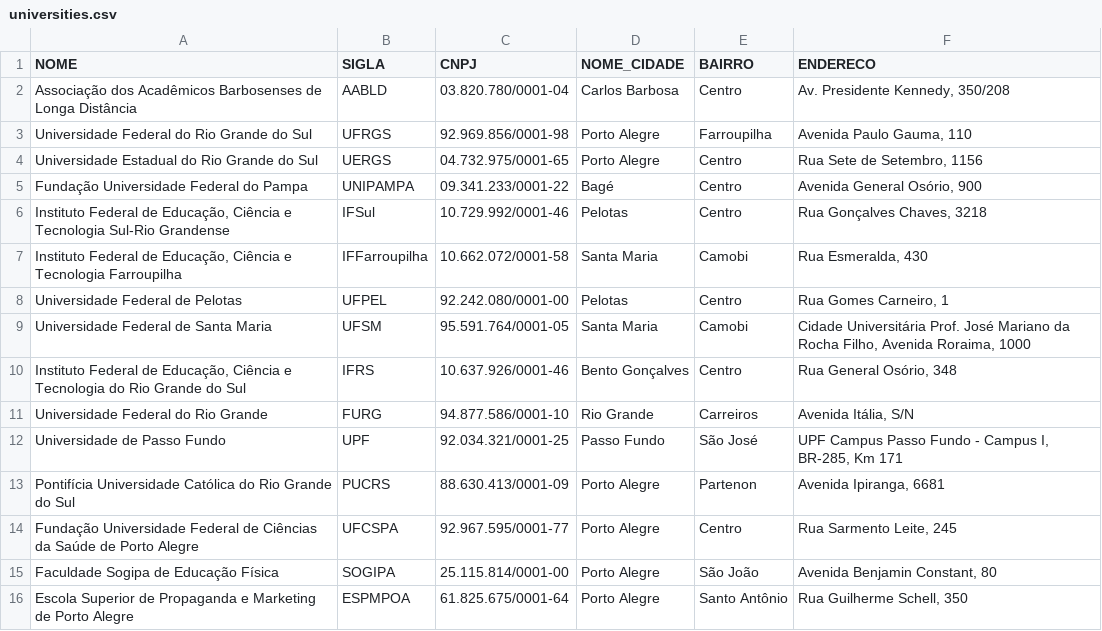
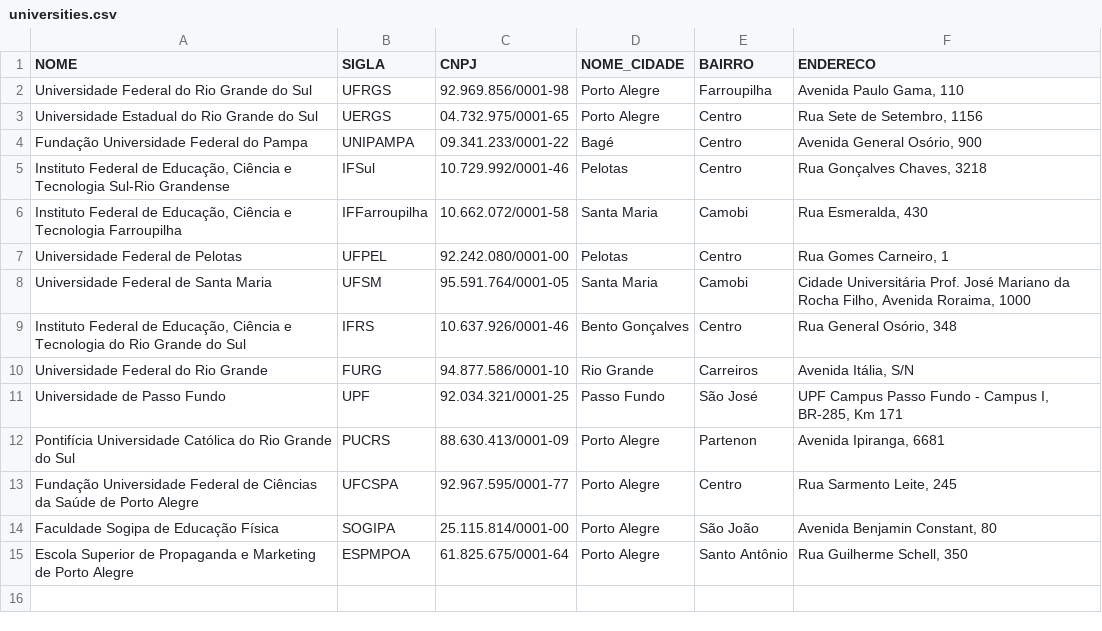
Before and after one commit to rafaeelaudibert/AABLD, a CSV file: db/universities.csv, drawn as a sheet.

Commit message:
:recycle: Remove AABLD from the university list

```diff
--- a/db/universities.csv
+++ b/db/universities.csv
@@ -1,4 +1,3 @@
 NOME,SIGLA,CNPJ,NOME_CIDADE,BAIRRO,ENDERECO
-Associação dos Acadêmicos Barbosenses de Longa Distância,AABLD,03.820.780/0001-04,Carlos Barbosa,Centro,"Av. Presidente Kennedy, 350/208"
-Universidade Federal do Rio Grande do Sul,UFRGS,92.969.856/0001-98,Porto Alegre,Farroupilha,"Avenida Paulo Gauma, 110"
+Universidade Federal do Rio Grande do Sul,UFRGS,92.969.856/0001-98,Porto Alegre,Farroupilha,"Avenida Paulo Gama, 110"
 Universidade Estadual do Rio Grande do Sul,UERGS,04.732.975/0001-65,Porto Alegre,Centro,"Rua Sete de Setembro, 1156"
```
Also changed, not shown: 1 other file.
